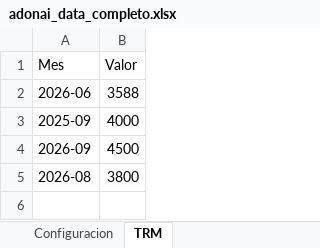
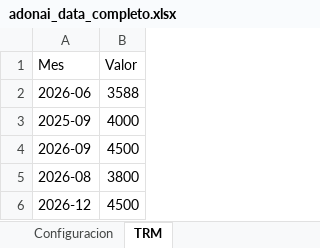
Before and after one commit to SantiagoR2001/adonai-dashboard-v5, an Excel workbook: data/adonai_data_completo.xlsx, sheet TRM, drawn as a sheet; values as stored, in another font and other column widths than the file's, no borders; the diff names each change by its address in the sheet, - before the commit and + after, or states it on an @@ line.

```diff
--- a/data/adonai_data_completo.xlsx (sheet TRM)
+++ b/data/adonai_data_completo.xlsx (sheet TRM)
+row 6: 2026-12 | 4500
```
Also changed, not shown: sheet Egresos, sheet Resumen Consolidado, sheet Informe Mensual, 5 other files.
